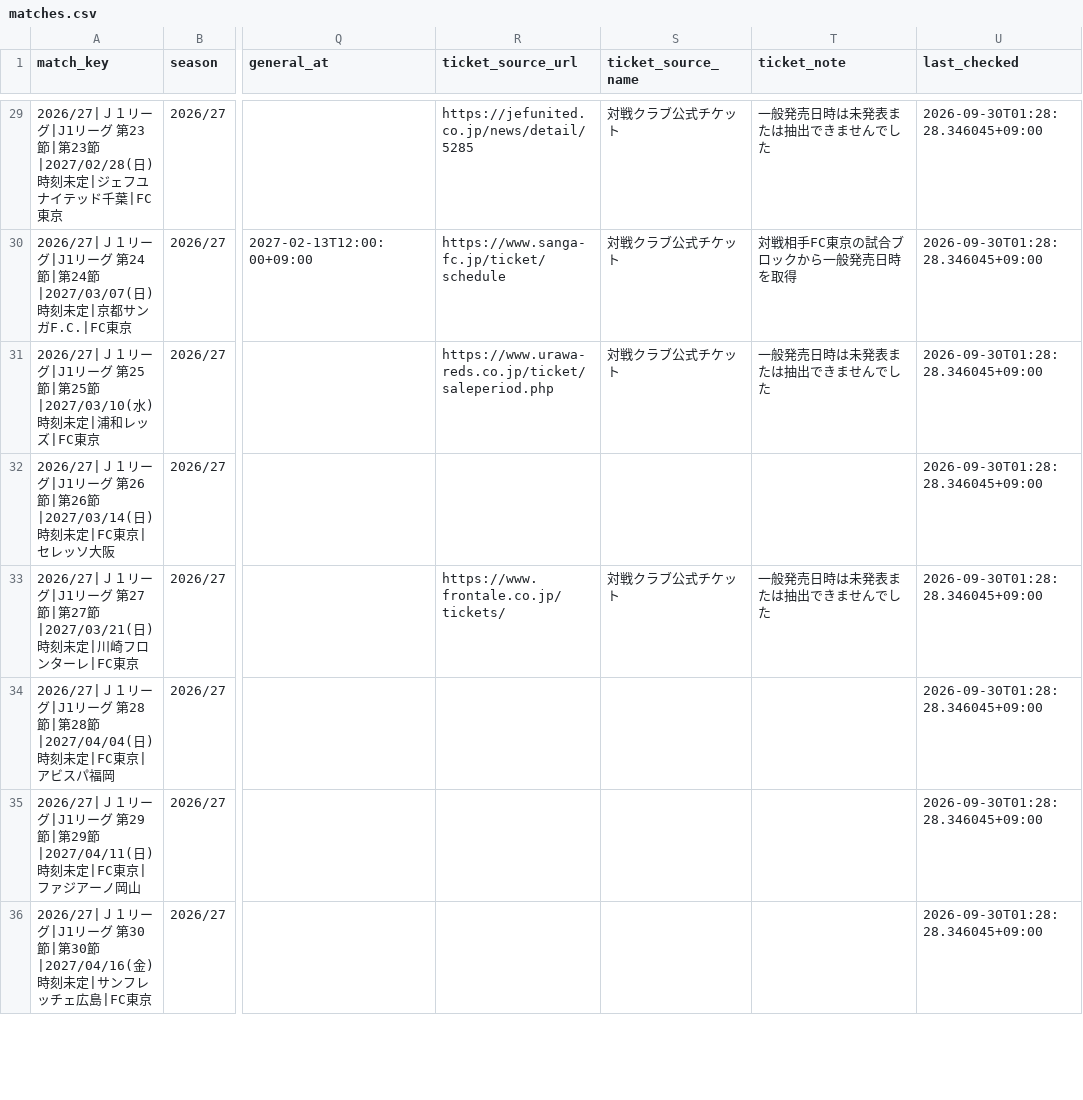
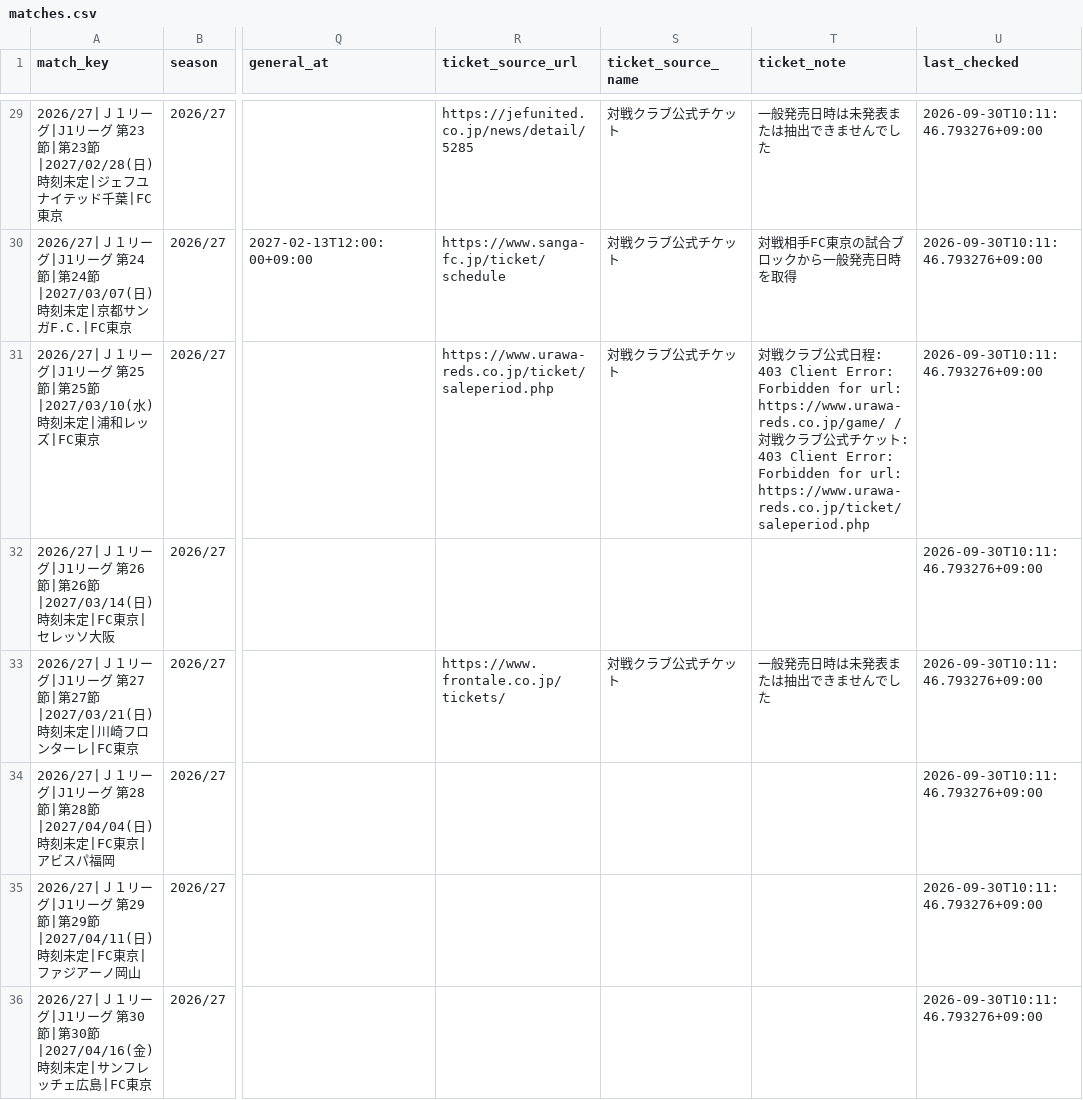
Before and after one commit to bizdocsupport/fctokyo-supporter-tools, a CSV file: data/matches.csv, drawn as a sheet; only a part is shown, gaps mark what is left out; the diff covers the shown part only; the diff names each change by its address in the sheet, - before the commit and + after, or states it on an @@ line.

```diff
--- a/data/matches.csv
+++ b/data/matches.csv
-U29:U36 (last_checked): 2026-09-30T01:28:28.346045+09:00
+U29:U36 (last_checked): 2026-09-30T10:11:46.793276+09:00
-T31 (ticket_note): 一般発売日時は未発表または抽出できませんでした
+T31 (ticket_note): 対戦クラブ公式日程: 403 Client Error: Forbidden for url: https://www.urawa-reds.co.jp/game/ / 対戦クラブ公式チケット: 403 Client Error: Forbidden for url: https://www.urawa-reds.co.jp/ticket/saleperiod.php
```
Also changed, not shown: 39 edited cells elsewhere in this file, data/ticket_news.csv, 3 other files.
